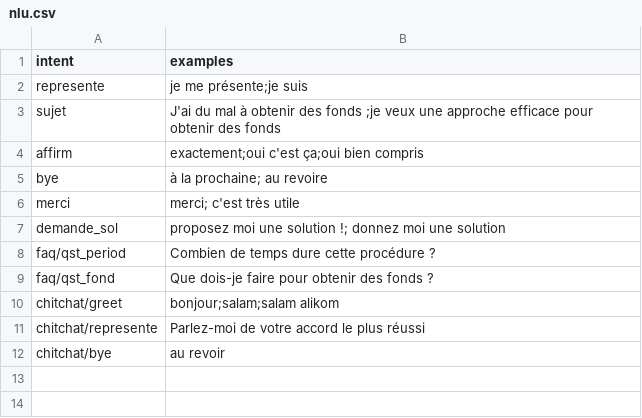
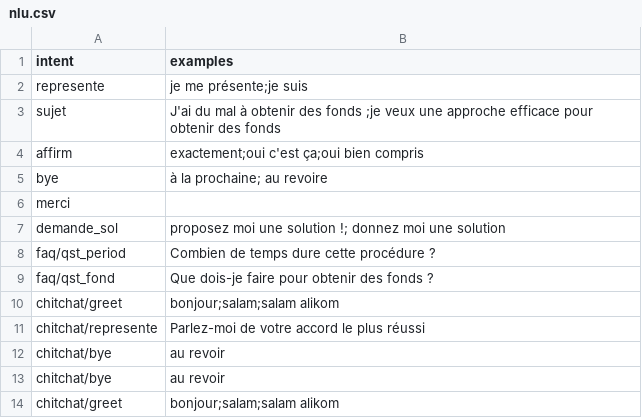
Before and after one commit to Chaimae-El-beqqal/rasa-project, a CSV file: uploads/nlu.csv, drawn as a sheet.

```diff
--- a/uploads/nlu.csv
+++ b/uploads/nlu.csv
@@ -5,3 +5,3 @@ affirm,exactement;oui c'est ça;oui bien compris
 bye,à la prochaine; au revoire
-merci,merci; c'est très utile
+merci,
 demande_sol,proposez moi une solution !; donnez moi une solution
@@ -12 +12,3 @@ chitchat/represente,Parlez-moi de votre accord le plus réussi
 chitchat/bye,au revoir
+chitchat/bye,au revoir
+chitchat/greet,bonjour;salam;salam alikom
```
Also changed, not shown: 9 other files.
